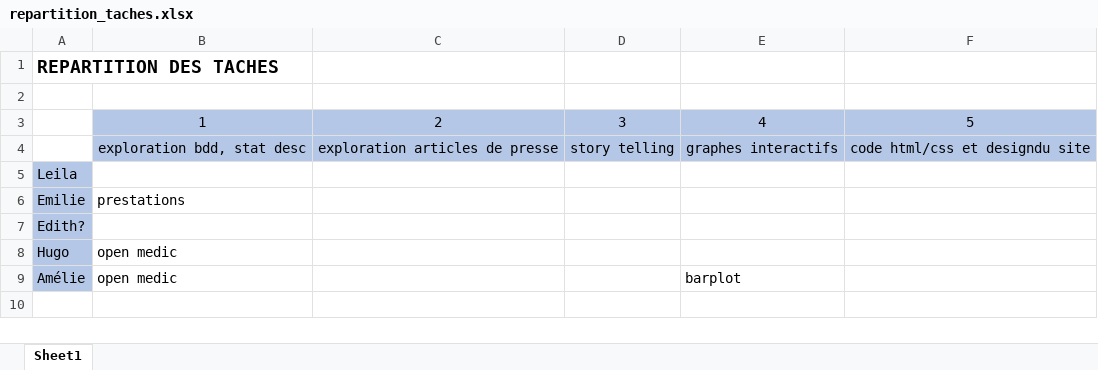
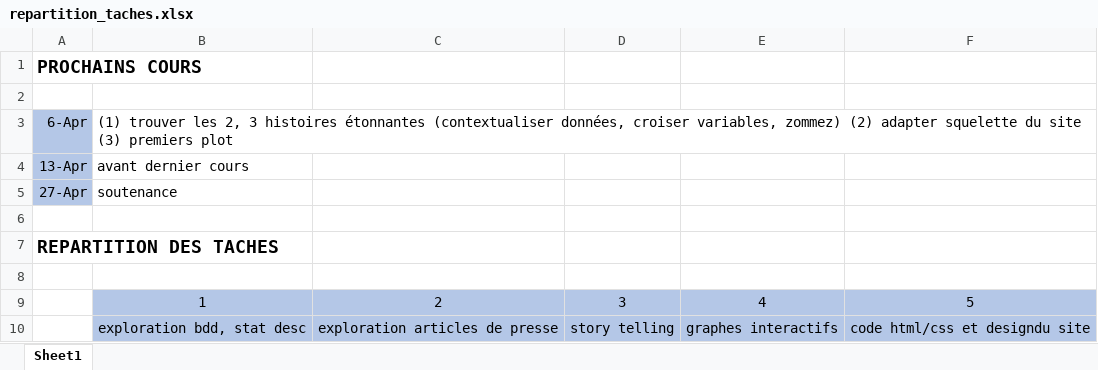
Before and after one commit to depenses-de-sante/dataviz, an Excel workbook: repartition_taches.xlsx, sheet Sheet1, drawn as a sheet; only a part is shown; the shorter side is filled out with more unchanged rows; values as stored, in another font and other column widths than the file's, no borders; the diff covers the shown part only; the diff names each change by its address in the sheet, - before the commit and + after, or states it on an @@ line.

Commit message:
ajout dans repartition tache, idées de plot, support de cours, date soutenance etc

```diff
--- a/repartition_taches.xlsx (sheet Sheet1)
+++ b/repartition_taches.xlsx (sheet Sheet1)
+row 1: PROCHAINS COURS
+row 2: (empty)
+row 3: 6-Apr | (1) trouver les 2, 3 histoires étonnantes (contextualiser données, croiser variables, zommez) (2) adapter squelette du site (3) premiers plot
+row 4: 13-Apr | avant dernier cours
+row 5: 27-Apr | soutenance
+row 6: (empty)
```
Also changed, not shown: 28 added rows and cell formats elsewhere in this sheet.
